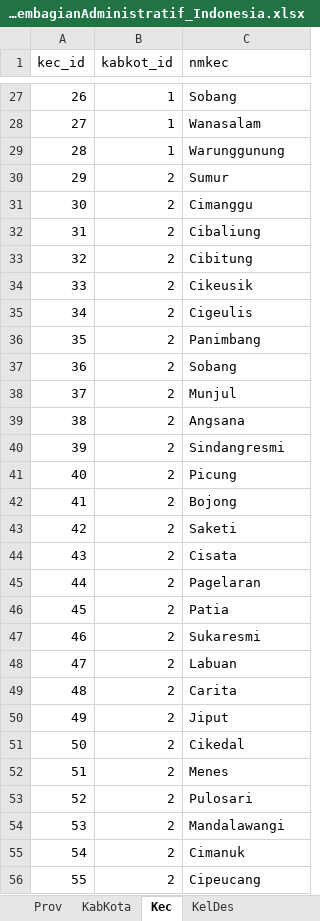
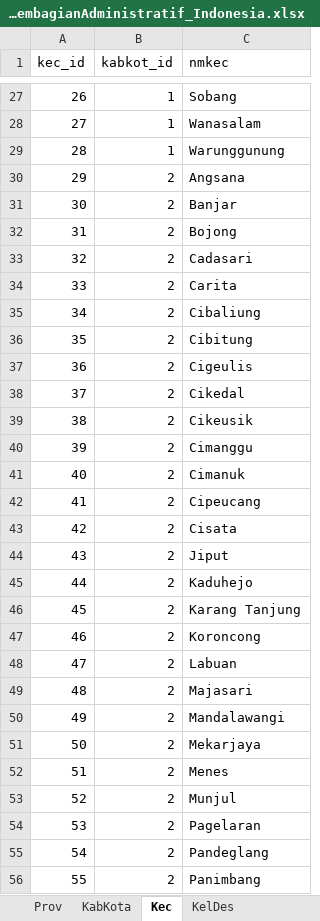
Before and after one commit to fr4g3d/MyDocs, an Excel workbook: Data Atlet Pelatih/DaftarPembagianAdministratif_Indonesia.xlsx, sheet Kec, drawn as a sheet; only a part is shown, gaps mark what is left out; values as stored, in another font and other column widths than the file's, no borders; the diff covers the shown part only; the diff names each change by its address in the sheet, - before the commit and + after, or states it on an @@ line.

```diff
--- a/Data Atlet Pelatih/DaftarPembagianAdministratif_Indonesia.xlsx (sheet Kec)
+++ b/Data Atlet Pelatih/DaftarPembagianAdministratif_Indonesia.xlsx (sheet Kec)
-C30 (nmkec): Sumur
+C30 (nmkec): Angsana
-C31 (nmkec): Cimanggu
+C31 (nmkec): Banjar
-C32 (nmkec): Cibaliung
+C32 (nmkec): Bojong
-C33 (nmkec): Cibitung
+C33 (nmkec): Cadasari
-C34 (nmkec): Cikeusik
+C34 (nmkec): Carita
-C35 (nmkec): Cigeulis
+C35 (nmkec): Cibaliung
-C36 (nmkec): Panimbang
+C36 (nmkec): Cibitung
-C37 (nmkec): Sobang
+C37 (nmkec): Cigeulis
-C38 (nmkec): Munjul
+C38 (nmkec): Cikedal
-C39 (nmkec): Angsana
+C39 (nmkec): Cikeusik
-C40 (nmkec): Sindangresmi
+C40 (nmkec): Cimanggu
-C41 (nmkec): Picung
+C41 (nmkec): Cimanuk
-C42 (nmkec): Bojong
+C42 (nmkec): Cipeucang
-C43 (nmkec): Saketi
+C43 (nmkec): Cisata
-C44 (nmkec): Cisata
+C44 (nmkec): Jiput
-C45 (nmkec): Pagelaran
+C45 (nmkec): Kaduhejo
-C46 (nmkec): Patia
+C46 (nmkec): Karang Tanjung
-C47 (nmkec): Sukaresmi
+C47 (nmkec): Koroncong
-C49 (nmkec): Carita
+C49 (nmkec): Majasari
-C50 (nmkec): Jiput
+C50 (nmkec): Mandalawangi
-C51 (nmkec): Cikedal
+C51 (nmkec): Mekarjaya
-C53 (nmkec): Pulosari
+C53 (nmkec): Munjul
-C54 (nmkec): Mandalawangi
+C54 (nmkec): Pagelaran
-C55 (nmkec): Cimanuk
+C55 (nmkec): Pandeglang
-C56 (nmkec): Cipeucang
+C56 (nmkec): Panimbang
```
Also changed, not shown: 14 edited cells elsewhere in this sheet, sheet KelDes.
